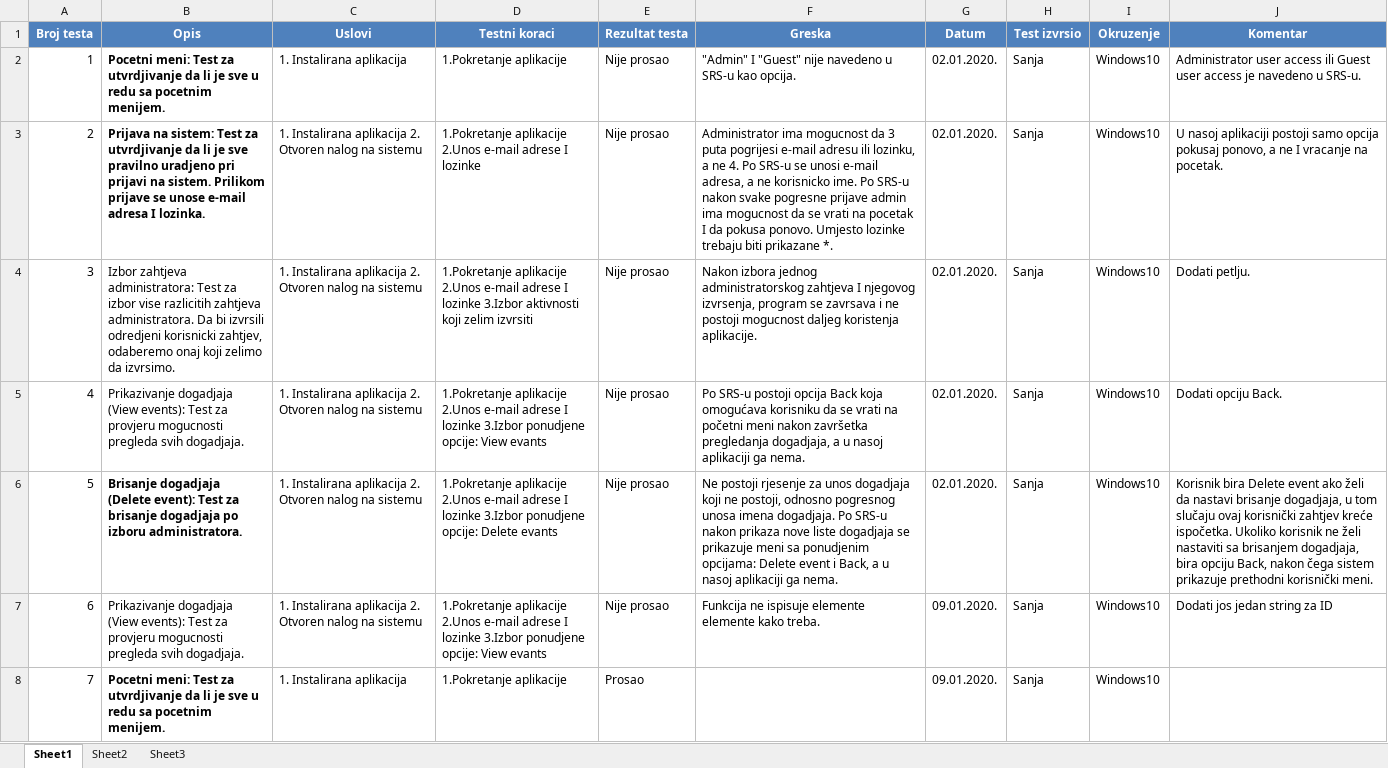
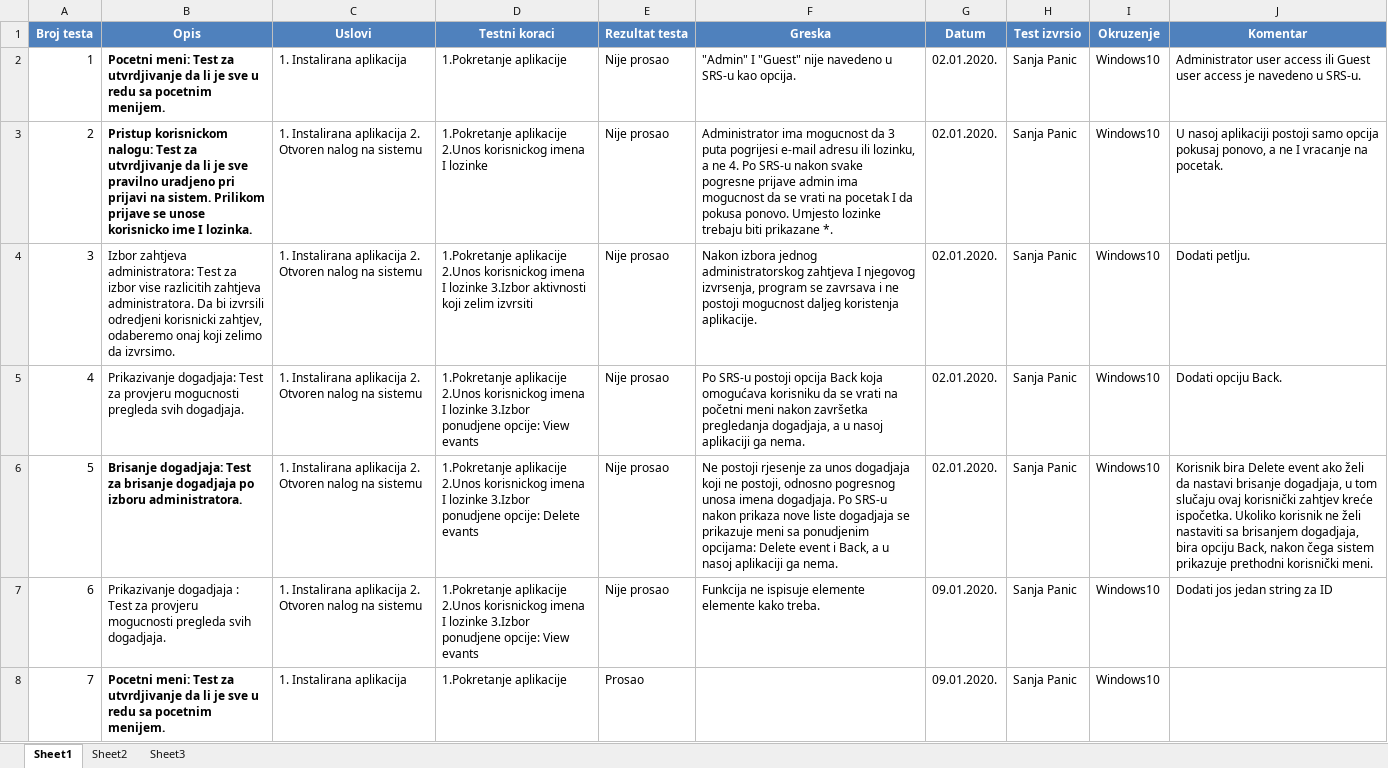
Before and after one commit to AndrejPer/OSI2019-Grupa-17, an Excel workbook: osi.test.xlsx, sheet Sheet1, drawn as a sheet; only a part is shown; values as stored, in another font and other column widths than the file's, no borders; the diff covers the shown part only; the diff names each change by its address in the sheet, - before the commit and + after, or states it on an @@ line.

Commit message:
test update

```diff
--- a/osi.test.xlsx (sheet Sheet1)
+++ b/osi.test.xlsx (sheet Sheet1)
-H2:H8 (Test izvrsio): Sanja
+H2:H8 (Test izvrsio): Sanja Panic
-B3 (Opis): Prijava na sistem: Test za utvrdjivanje da li je sve pravilno uradjeno pri prijavi na sistem. Prilikom prijave se unose e-mail adresa I lozinka.
+B3 (Opis): Pristup korisnickom nalogu: Test za utvrdjivanje da li je sve pravilno uradjeno pri prijavi na sistem. Prilikom prijave se unose korisnicko ime I lozinka.
-D3 (Testni koraci): …aplikacije 2.Unos e-mail adrese I lozinke
+D3 (Testni koraci): …aplikacije 2.Unos korisnickog imena I lozinke
-F3 (Greska): …Po SRS-u se unosi e-mail adresa, a ne korisnicko ime. Po SRS-u nakon svake…
+F3 (Greska): …Po SRS-u nakon svake…
-D4 (Testni koraci): …aplikacije 2.Unos e-mail adrese I lozinke…
+D4 (Testni koraci): …aplikacije 2.Unos korisnickog imena I lozinke…
-B5 (Opis): Prikazivanje dogadjaja (View events): Test za…
+B5 (Opis): Prikazivanje dogadjaja: Test za…
-D5 (Testni koraci): …aplikacije 2.Unos e-mail adrese I lozinke…
+D5 (Testni koraci): …aplikacije 2.Unos korisnickog imena I lozinke…
-B6 (Opis): Brisanje dogadjaja (Delete event): Test za…
+B6 (Opis): Brisanje dogadjaja: Test za…
-D6 (Testni koraci): …aplikacije 2.Unos e-mail adrese I lozinke…
+D6 (Testni koraci): …aplikacije 2.Unos korisnickog imena I lozinke…
-B7 (Opis): Prikazivanje dogadjaja (View events): Test za…
+B7 (Opis): Prikazivanje dogadjaja : Test za…
-D7 (Testni koraci): …aplikacije 2.Unos e-mail adrese I lozinke…
+D7 (Testni koraci): …aplikacije 2.Unos korisnickog imena I lozinke…
```
Also changed, not shown: 10 added rows and 16 edited cells elsewhere in this sheet.
